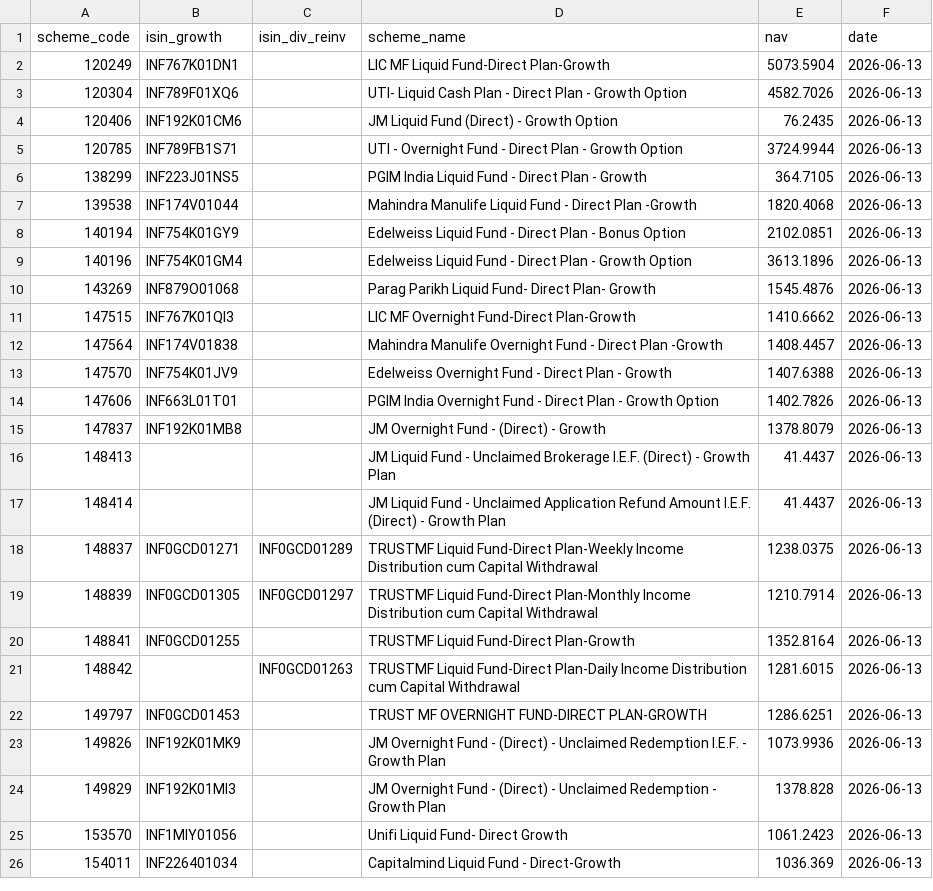
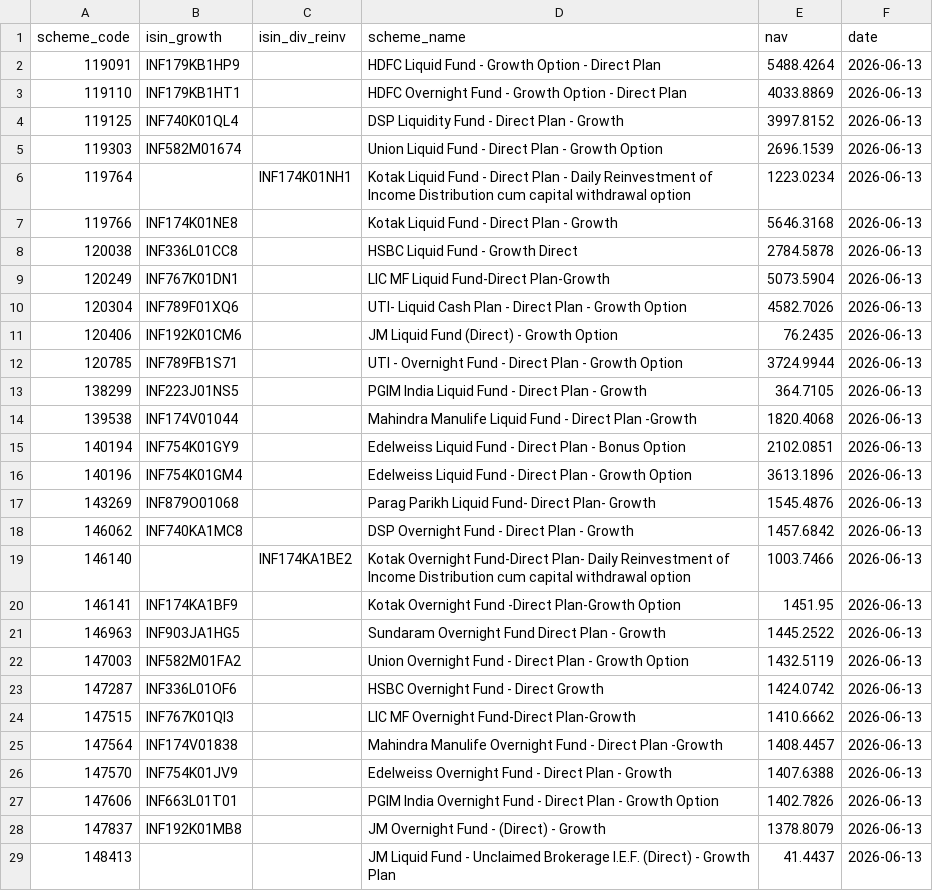
Before and after one commit to finfee-ai/nav-data-dump, a CSV file: data/daily/2026-06-13.csv, drawn as a sheet; only a part is shown; the shorter side is filled out with more unchanged rows; the diff covers the shown part only.

```diff
--- a/data/daily/2026-06-13.csv
+++ b/data/daily/2026-06-13.csv
@@ -1,2 +1,9 @@
 scheme_code,isin_growth,isin_div_reinv,scheme_name,nav,date
+119091,INF179KB1HP9,,HDFC Liquid Fund - Growth Option - Direct Plan,5488.4264,2026-06-13
+119110,INF179KB1HT1,,HDFC Overnight Fund - Growth Option - Direct Plan,4033.8869,2026-06-13
+119125,INF740K01QL4,,DSP Liquidity Fund - Direct Plan - Growth,3997.8152,2026-06-13
+119303,INF582M01674,,Union Liquid Fund - Direct Plan - Growth Option,2696.1539,2026-06-13
+119764,,INF174K01NH1,Kotak Liquid Fund - Direct Plan - Daily Reinvestment of Income Distribution cum capital withdrawal option,1223.0234,2026-06-13
+119766,INF174K01NE8,,Kotak Liquid Fund - Direct Plan - Growth,5646.3168,2026-06-13
+120038,INF336L01CC8,,HSBC Liquid Fund -  Growth Direct,2784.5878,2026-06-13
 120249,INF767K01DN1,,LIC MF Liquid Fund-Direct Plan-Growth,5073.5904,2026-06-13
@@ -10,2 +17,8 @@ scheme_code,isin_growth,isin_div_reinv,scheme_name,nav,date
 143269,INF879O01068,,Parag Parikh Liquid Fund- Direct Plan- Growth,1545.4876,2026-06-13
+146062,INF740KA1MC8,,DSP Overnight Fund - Direct Plan - Growth,1457.6842,2026-06-13
+146140,,INF174KA1BE2,Kotak Overnight Fund-Direct Plan- Daily Reinvestment of Income Distribution cum capital withdrawal option,1003.7466,2026-06-13
+146141,INF174KA1BF9,,Kotak Overnight Fund -Direct Plan-Growth Option,1451.95,2026-06-13
+146963,INF903JA1HG5,,Sundaram Overnight Fund Direct Plan - Growth,1445.2522,2026-06-13
+147003,INF582M01FA2,,Union Overnight Fund - Direct Plan - Growth Option,1432.5119,2026-06-13
+147287,INF336L01OF6,,HSBC Overnight Fund - Direct Growth,1424.0742,2026-06-13
 147515,INF767K01QI3,,LIC MF Overnight Fund-Direct Plan-Growth,1410.6662,2026-06-13
```
Also changed, not shown: 5 added rows elsewhere in this file, data/daily/2026-06-12.csv, data/daily/2026-06-14.csv, 4 other files.
